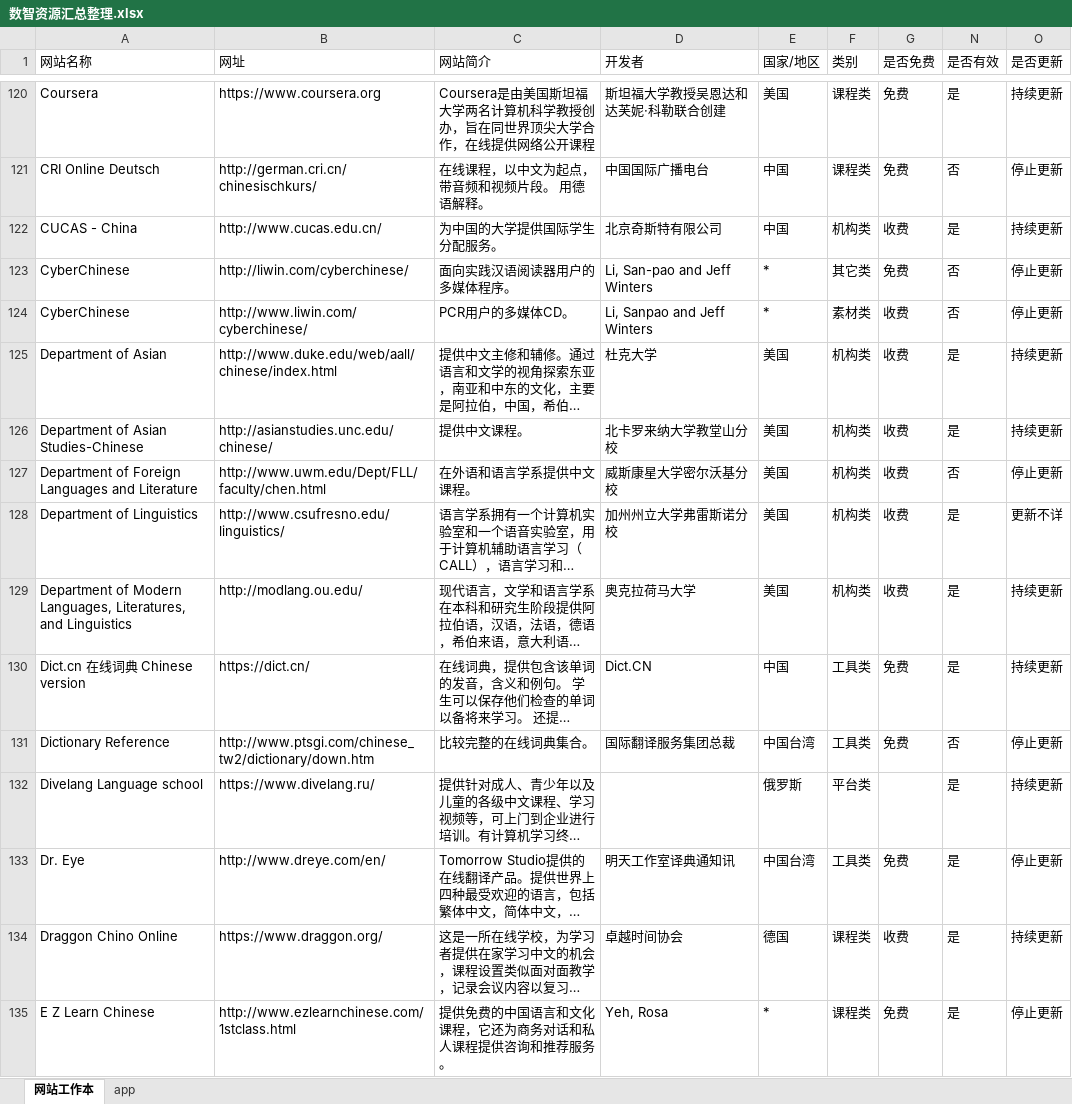
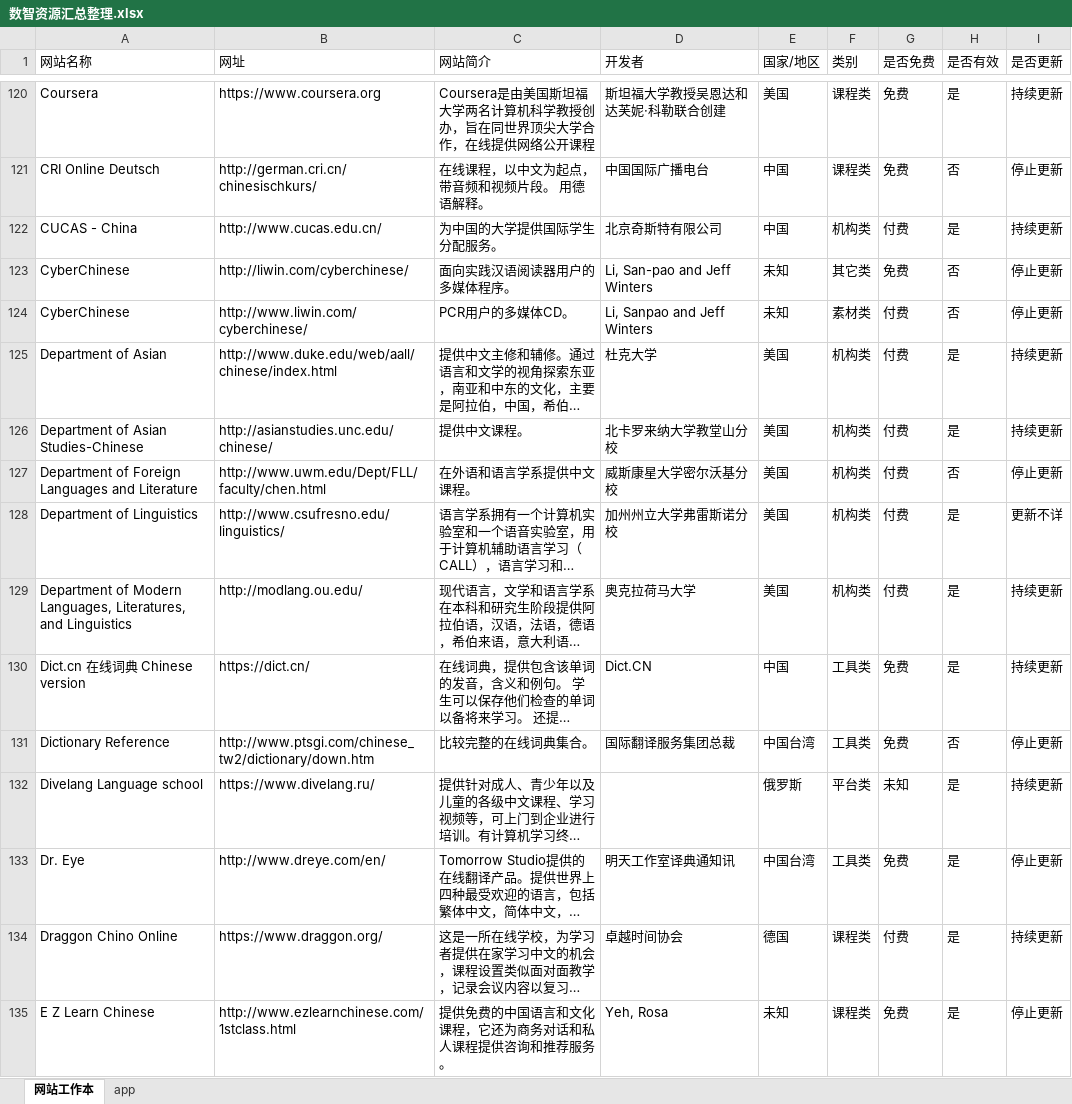
Before and after one commit to chenyuqiong1018/Digital-and-Intelligent-Products-for-Language-learning, an Excel workbook: 数智资源汇总整理.xlsx, sheet 网站工作本, drawn as a sheet; only a part is shown, gaps mark what is left out; long unchanged cells end in …; values as stored, in another font and other column widths than the file's, no cell formats; the diff covers the shown part only; the diff names each change by its address in the sheet, - before the commit and + after, or states it on an @@ line.

Commit message:
Add files via upload

```diff
--- a/数智资源汇总整理.xlsx (sheet 网站工作本)
+++ b/数智资源汇总整理.xlsx (sheet 网站工作本)
-G122 (是否免费): 收费
+G122 (是否免费): 付费
-E123:E124 (国家/地区): *
+E123:E124 (国家/地区): 未知
-G124:G129 (是否免费): 收费
+G124:G129 (是否免费): 付费
-G132 (是否免费): (empty)
+G132 (是否免费): 未知
-G134 (是否免费): 收费
+G134 (是否免费): 付费
-E135 (国家/地区): *
+E135 (国家/地区): 未知
```
Also changed, not shown: 1 removed row and 384 edited cells elsewhere in this sheet, sheet app, cell formats, hidden cells.
